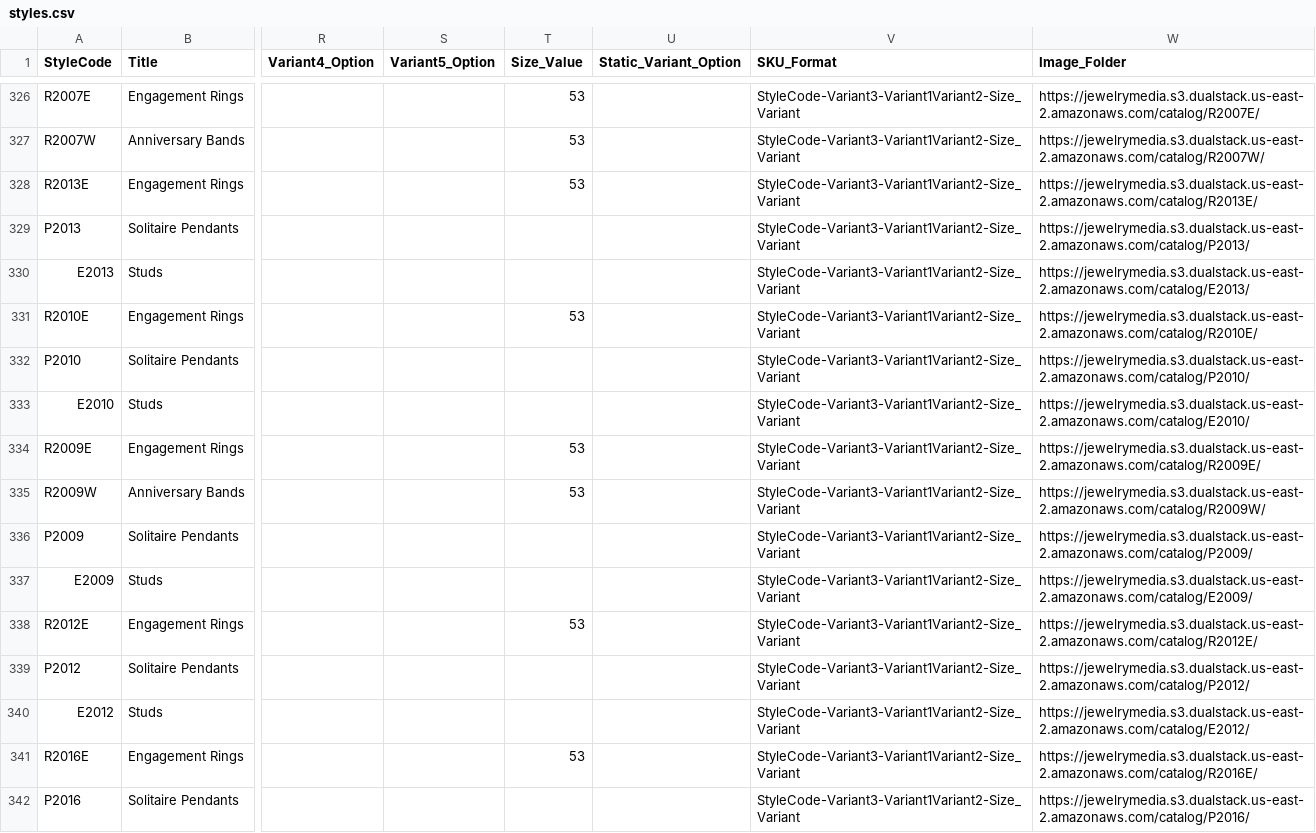
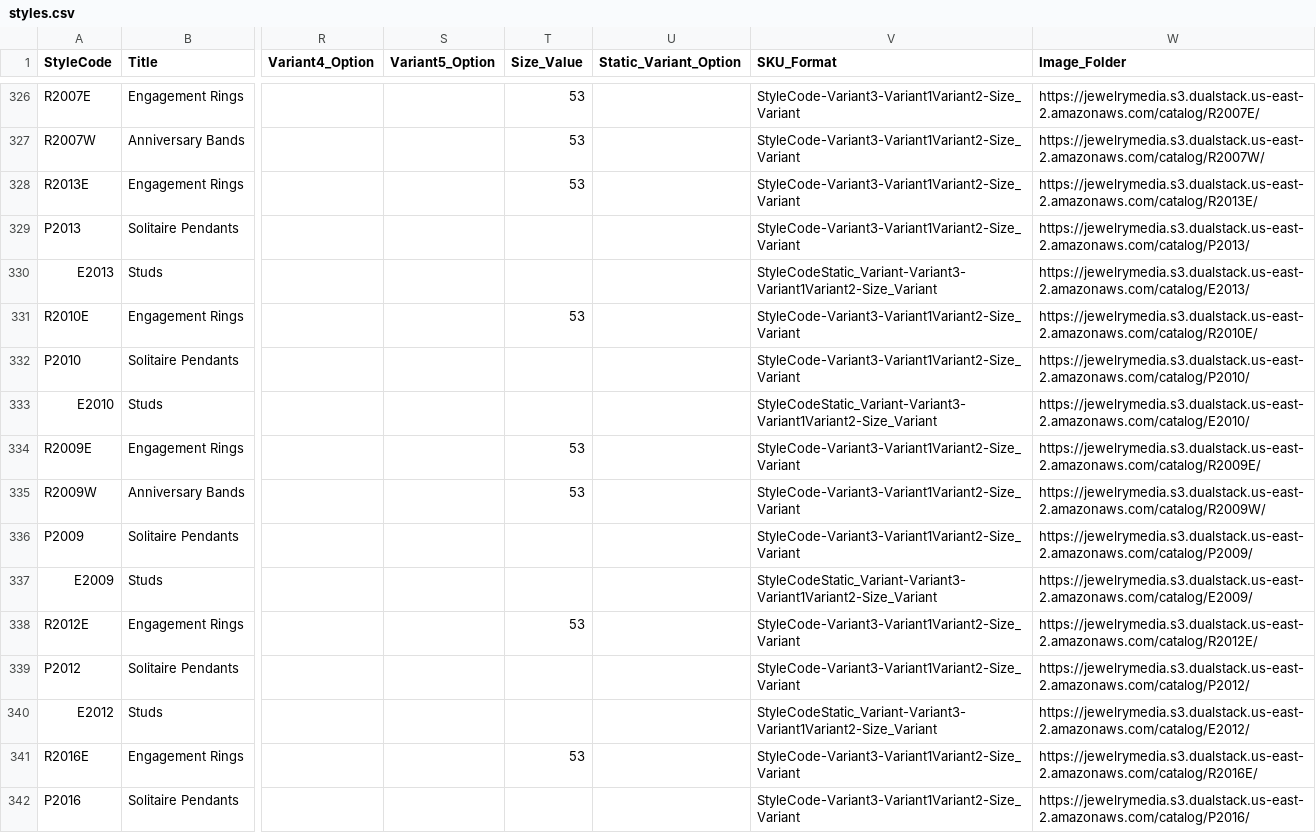
Before and after one commit to niravpmehta/jewelry-data, a CSV file: styles.csv, drawn as a sheet; only a part is shown, gaps mark what is left out; the diff covers the shown part only; the diff names each change by its address in the sheet, - before the commit and + after, or states it on an @@ line.

```diff
--- a/styles.csv
+++ b/styles.csv
-V330 (SKU_Format): StyleCode-Variant3-Variant1Variant2-Size_Variant
+V330 (SKU_Format): StyleCodeStatic_Variant-Variant3-Variant1Variant2-Size_Variant
-V333 (SKU_Format): StyleCode-Variant3-Variant1Variant2-Size_Variant
+V333 (SKU_Format): StyleCodeStatic_Variant-Variant3-Variant1Variant2-Size_Variant
-V337 (SKU_Format): StyleCode-Variant3-Variant1Variant2-Size_Variant
+V337 (SKU_Format): StyleCodeStatic_Variant-Variant3-Variant1Variant2-Size_Variant
-V340 (SKU_Format): StyleCode-Variant3-Variant1Variant2-Size_Variant
+V340 (SKU_Format): StyleCodeStatic_Variant-Variant3-Variant1Variant2-Size_Variant
```
Also changed, not shown: 17 edited cells elsewhere in this file.
